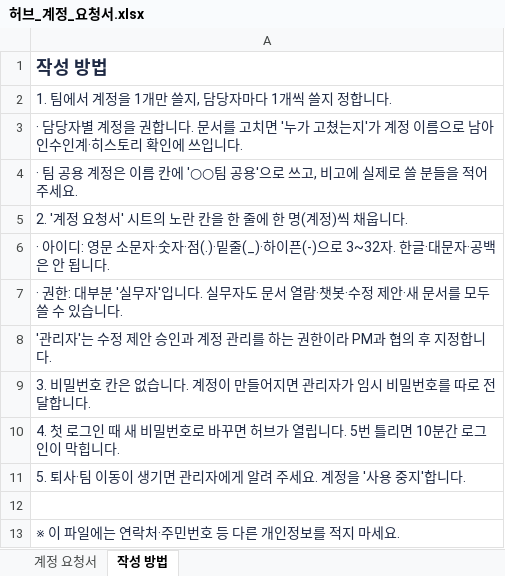
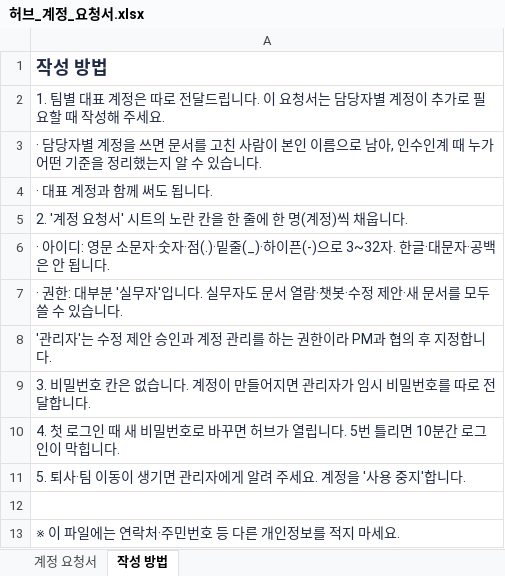
Before and after one commit to iamunjoa-prog/wiki-hub, an Excel workbook: docs/rollout/허브_계정_요청서.xlsx, sheet 작성 방법, drawn as a sheet; values as stored, in another font and other column widths than the file's, no borders; the diff names each change by its address in the sheet, - before the commit and + after, or states it on an @@ line.

```diff
--- a/docs/rollout/허브_계정_요청서.xlsx (sheet 작성 방법)
+++ b/docs/rollout/허브_계정_요청서.xlsx (sheet 작성 방법)
-A2: 1. 팀에서 계정을 1개만 쓸지, 담당자마다 1개씩 쓸지 정합니다.
+A2: 1. 팀별 대표 계정은 따로 전달드립니다. 이 요청서는 담당자별 계정이 추가로 필요할 때 작성해 주세요.
-A3: …계정을 권합니다. 문서를 고치면 '누가 고쳤는지'가 계정 이름으로 남아 인수인계·히스토리 확인에 쓰입니다.
+A3: …계정을 쓰면 문서를 고친 사람이 본인 이름으로 남아, 인수인계 때 누가 어떤 기준을 정리했는지 알 수 있습니다.
-A4: · 팀 공용 계정은 이름 칸에 '○○팀 공용'으로 쓰고, 비고에 실제로 쓸 분들을 적어 주세요.
+A4: · 대표 계정과 함께 써도 됩니다.
```
